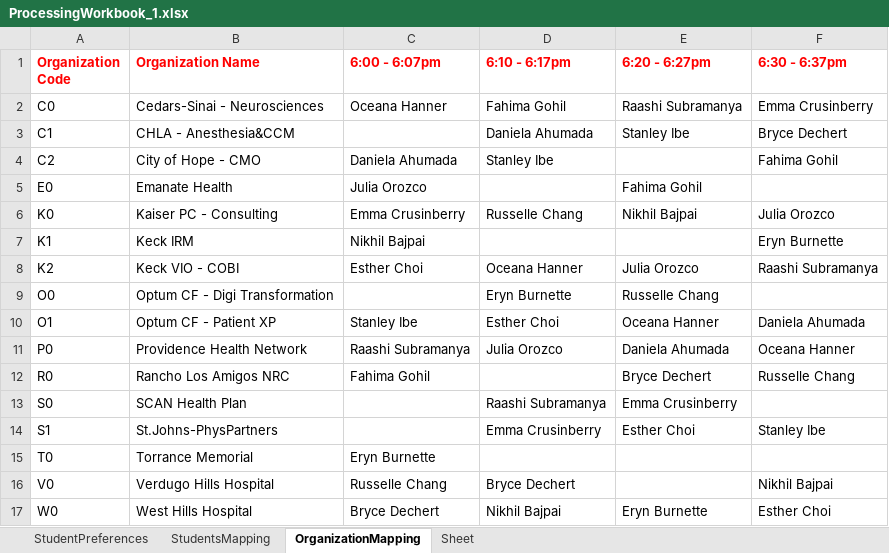
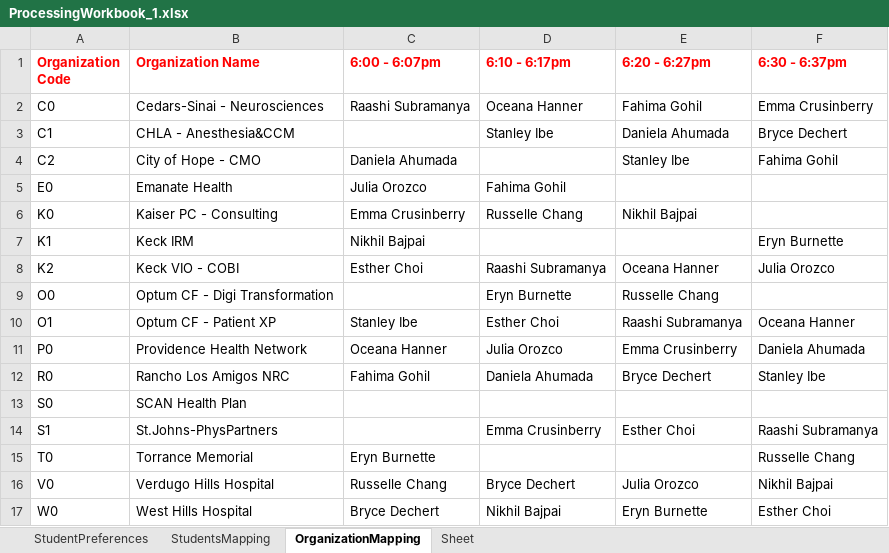
Before and after one commit to NirajRChaudhari/Student-Dynamic-Residency-Mapping-Tool, an Excel workbook: DataFiles/ProcessingWorkbook_1.xlsx, sheet OrganizationMapping, drawn as a sheet; values as stored, in another font and other column widths than the file's, no borders; the diff names each change by its address in the sheet, - before the commit and + after, or states it on an @@ line.

```diff
--- a/DataFiles/ProcessingWorkbook_1.xlsx (sheet OrganizationMapping)
+++ b/DataFiles/ProcessingWorkbook_1.xlsx (sheet OrganizationMapping)
-C2 (6:00 - 6:07pm): Oceana Hanner
+C2 (6:00 - 6:07pm): Raashi Subramanya
-D2 (6:10 - 6:17pm): Fahima Gohil
+D2 (6:10 - 6:17pm): Oceana Hanner
-E2 (6:20 - 6:27pm): Raashi Subramanya
+E2 (6:20 - 6:27pm): Fahima Gohil
-D3 (6:10 - 6:17pm): Daniela Ahumada
+D3 (6:10 - 6:17pm): Stanley Ibe
-E3 (6:20 - 6:27pm): Stanley Ibe
+E3 (6:20 - 6:27pm): Daniela Ahumada
-D4 (6:10 - 6:17pm): Stanley Ibe
+D4 (6:10 - 6:17pm): (empty)
-E4 (6:20 - 6:27pm): (empty)
+E4 (6:20 - 6:27pm): Stanley Ibe
-D5 (6:10 - 6:17pm): (empty)
+D5 (6:10 - 6:17pm): Fahima Gohil
-E5 (6:20 - 6:27pm): Fahima Gohil
+E5 (6:20 - 6:27pm): (empty)
-F6 (6:30 - 6:37pm): Julia Orozco
+F6 (6:30 - 6:37pm): (empty)
-D8 (6:10 - 6:17pm): Oceana Hanner
+D8 (6:10 - 6:17pm): Raashi Subramanya
-E8 (6:20 - 6:27pm): Julia Orozco
+E8 (6:20 - 6:27pm): Oceana Hanner
-F8 (6:30 - 6:37pm): Raashi Subramanya
+F8 (6:30 - 6:37pm): Julia Orozco
-E10 (6:20 - 6:27pm): Oceana Hanner
+E10 (6:20 - 6:27pm): Raashi Subramanya
-F10 (6:30 - 6:37pm): Daniela Ahumada
+F10 (6:30 - 6:37pm): Oceana Hanner
-C11 (6:00 - 6:07pm): Raashi Subramanya
+C11 (6:00 - 6:07pm): Oceana Hanner
-E11 (6:20 - 6:27pm): Daniela Ahumada
+E11 (6:20 - 6:27pm): Emma Crusinberry
-F11 (6:30 - 6:37pm): Oceana Hanner
+F11 (6:30 - 6:37pm): Daniela Ahumada
-D12 (6:10 - 6:17pm): (empty)
+D12 (6:10 - 6:17pm): Daniela Ahumada
-F12 (6:30 - 6:37pm): Russelle Chang
+F12 (6:30 - 6:37pm): Stanley Ibe
-D13 (6:10 - 6:17pm): Raashi Subramanya
+D13 (6:10 - 6:17pm): (empty)
-E13 (6:20 - 6:27pm): Emma Crusinberry
+E13 (6:20 - 6:27pm): (empty)
-F14 (6:30 - 6:37pm): Stanley Ibe
+F14 (6:30 - 6:37pm): Raashi Subramanya
-F15 (6:30 - 6:37pm): (empty)
+F15 (6:30 - 6:37pm): Russelle Chang
-E16 (6:20 - 6:27pm): (empty)
+E16 (6:20 - 6:27pm): Julia Orozco
```
Also changed, not shown: sheet StudentsMapping, DataFiles/StudentResidencyData.xlsx, 3 other files.
